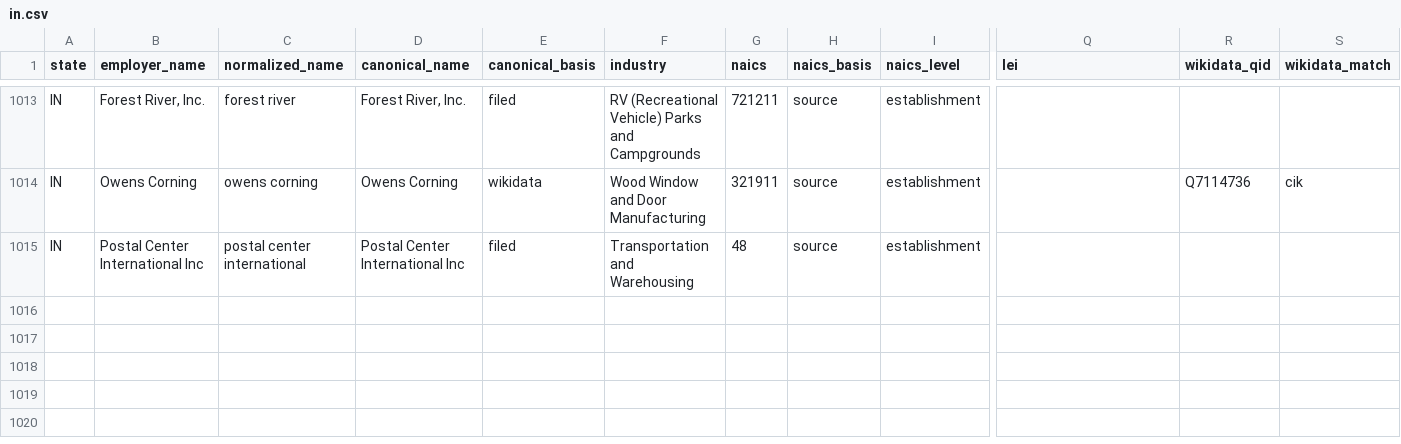
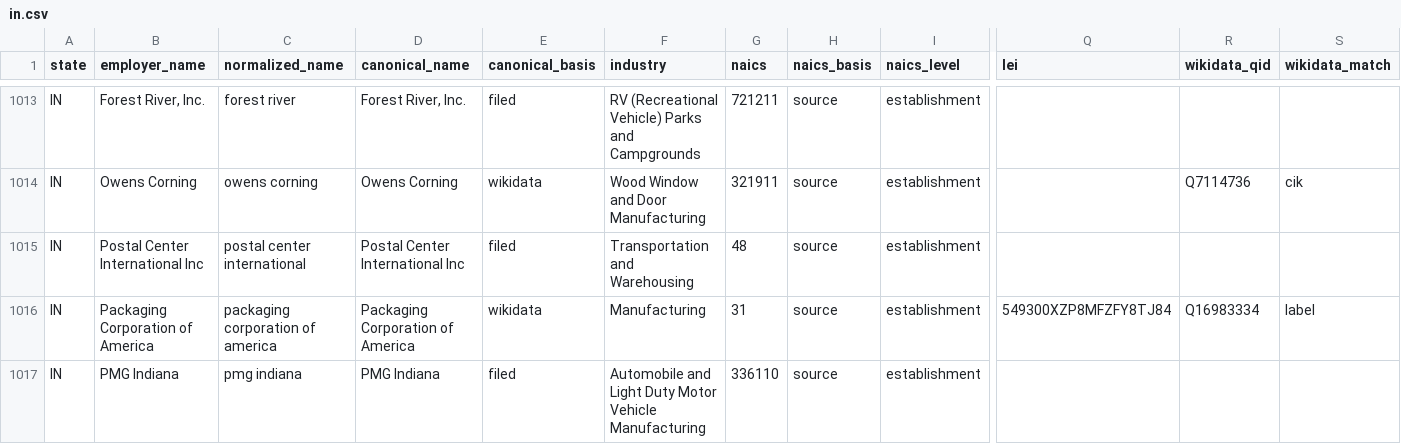
Before and after one commit to bchaps1999/warn-notice-register, a CSV file: data/exports/states/in.csv, drawn as a sheet; only a part is shown, gaps mark what is left out; rows hold the shown columns only; the diff names each change by its address in the sheet, - before the commit and + after, or states it on an @@ line.

```diff
--- a/data/exports/states/in.csv
+++ b/data/exports/states/in.csv
+row 1016: IN | Packaging Corporation of America | packaging corporation of america | Packaging Corporation of America | wikidata | Manufacturing | 31 | source | establishment | 549300XZP8MFZFY8TJ84 | Q16983334 | label
+row 1017: IN | PMG Indiana | pmg indiana | PMG Indiana | filed | Automobile and Light Duty Motor Vehicle Manufacturing | 336110 | source | establishment
```
Also changed, not shown: data/exports/states/az.csv, data/exports/states/ia.csv, 31 other files.
